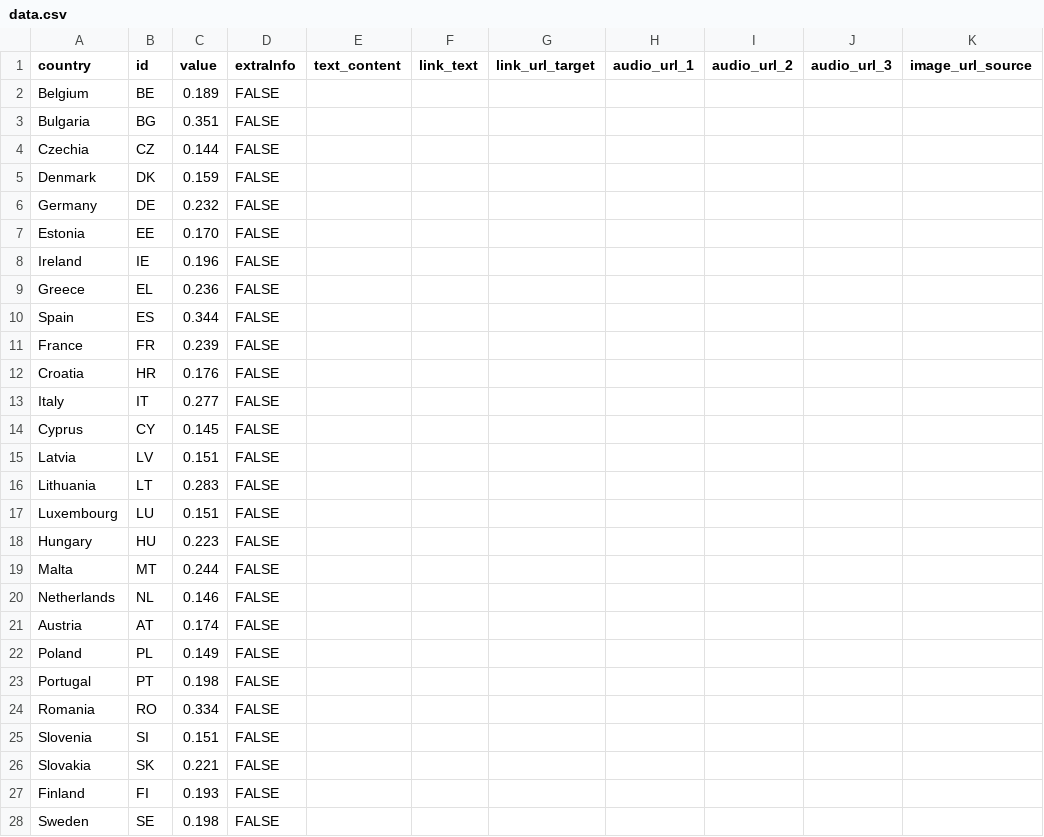
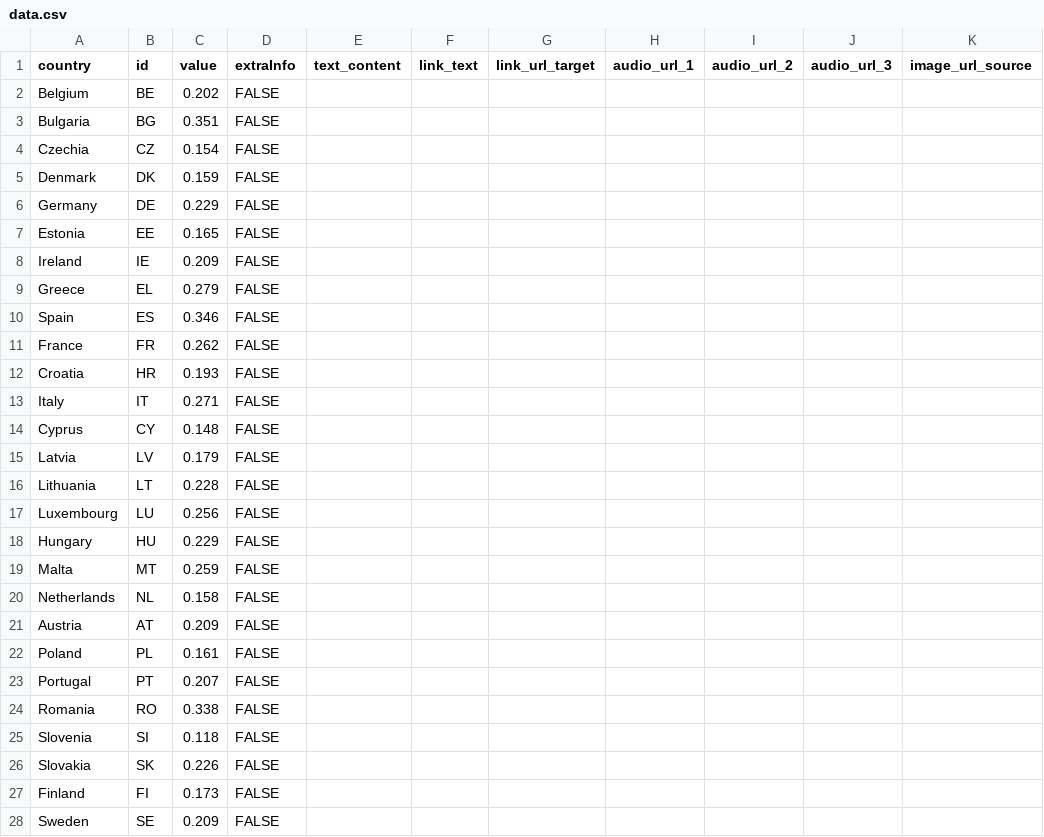
Before and after one commit to EuranetPlus/map-young-people-poverty, a CSV file: static/data/thematic/data.csv, drawn as a sheet; only a part is shown; the diff names each change by its address in the sheet, - before the commit and + after, or states it on an @@ line.

Commit message:
Update data.csv

```diff
--- a/static/data/thematic/data.csv
+++ b/static/data/thematic/data.csv
-C2 (value): 0.189
+C2 (value): 0.202
-C4 (value): 0.144
+C4 (value): 0.154
-C6 (value): 0.232
+C6 (value): 0.229
-C7 (value): 0.170
+C7 (value): 0.165
-C8 (value): 0.196
+C8 (value): 0.209
-C9 (value): 0.236
+C9 (value): 0.279
-C10 (value): 0.344
+C10 (value): 0.346
-C11 (value): 0.239
+C11 (value): 0.262
-C12 (value): 0.176
+C12 (value): 0.193
-C13 (value): 0.277
+C13 (value): 0.271
-C14 (value): 0.145
+C14 (value): 0.148
-C15 (value): 0.151
+C15 (value): 0.179
-C16 (value): 0.283
+C16 (value): 0.228
-C17 (value): 0.151
+C17 (value): 0.256
-C18 (value): 0.223
+C18 (value): 0.229
-C19 (value): 0.244
+C19 (value): 0.259
-C20 (value): 0.146
+C20 (value): 0.158
-C21 (value): 0.174
+C21 (value): 0.209
-C22 (value): 0.149
+C22 (value): 0.161
-C23 (value): 0.198
+C23 (value): 0.207
-C24 (value): 0.334
+C24 (value): 0.338
-C25 (value): 0.151
+C25 (value): 0.118
-C26 (value): 0.221
+C26 (value): 0.226
-C27 (value): 0.193
+C27 (value): 0.173
-C28 (value): 0.198
+C28 (value): 0.209
```
